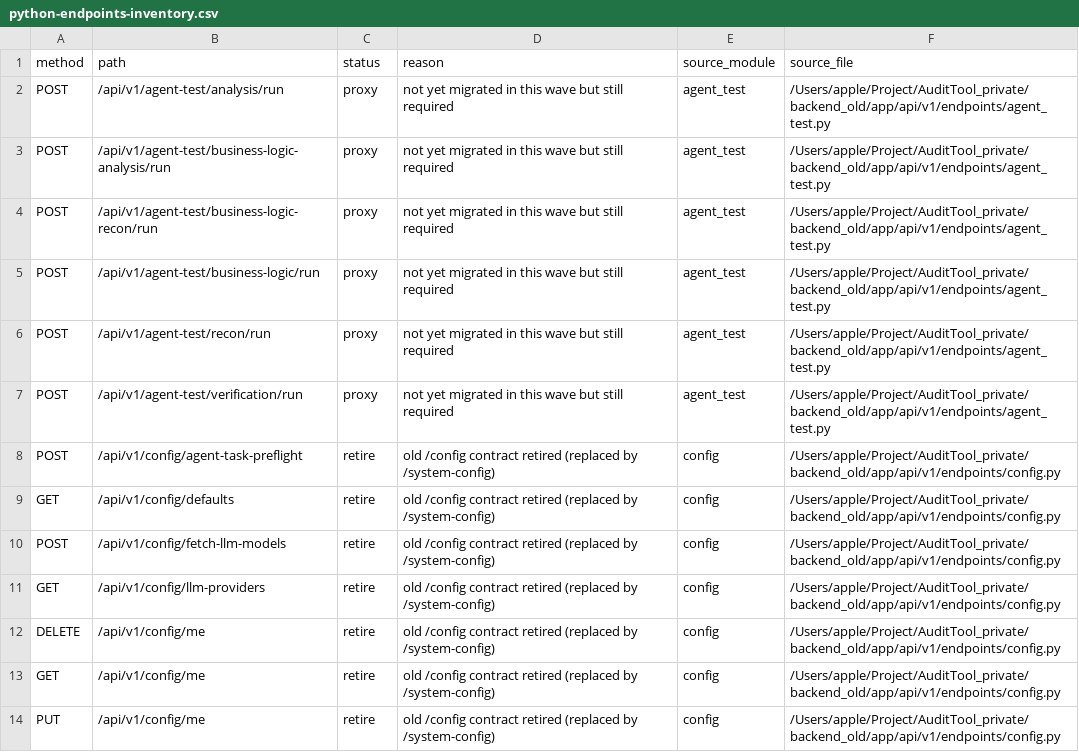
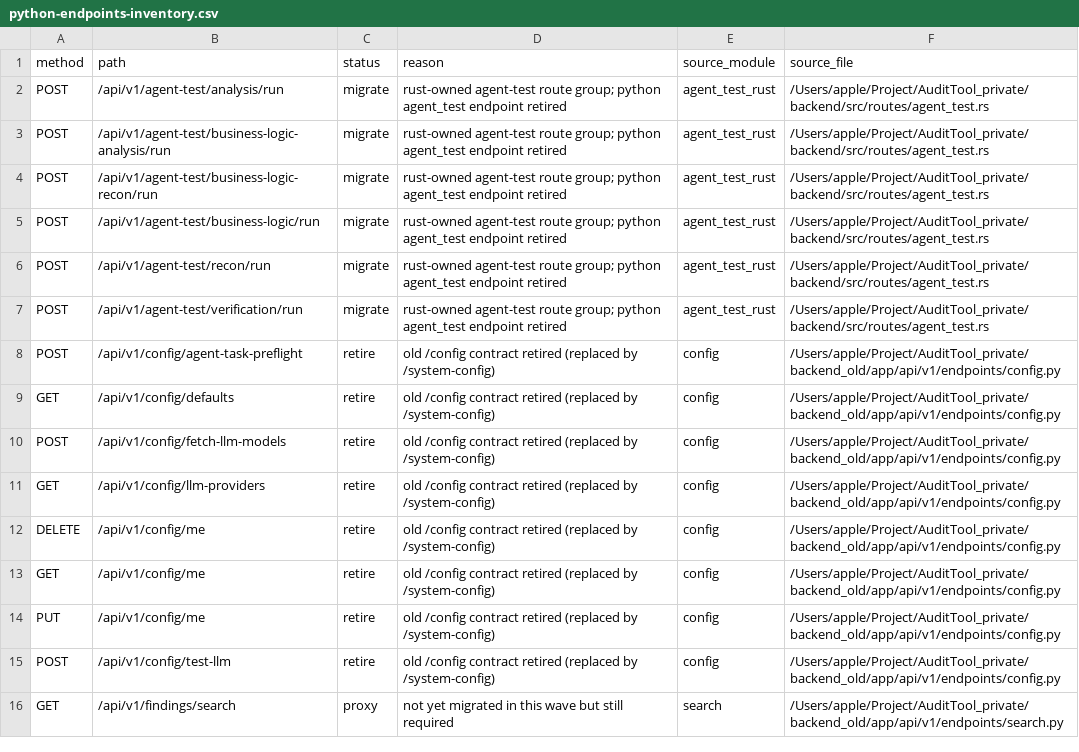
Before and after one commit to happytraveller-alone/Argus, a CSV file: plan/wait_correct/route-inventory/python-endpoints-inventory.csv, drawn as a sheet; only a part is shown; the shorter side is filled out with more unchanged rows.

Commit message:
retire python agent-test endpoint surface

```diff
--- a/plan/wait_correct/route-inventory/python-endpoints-inventory.csv
+++ b/plan/wait_correct/route-inventory/python-endpoints-inventory.csv
@@ -1,8 +1,8 @@
 method,path,status,reason,source_module,source_file
-POST,/api/v1/agent-test/analysis/run,proxy,not yet migrated in this wave but still required,agent_test,/Users/apple/Project/AuditTool_private/backend_old/app/api/v1/endpoints/agent_test.py
-POST,/api/v1/agent-test/business-logic-analysis/run,proxy,not yet migrated in this wave but still required,agent_test,/Users/apple/Project/AuditTool_private/backend_old/app/api/v1/endpoints/agent_test.py
-POST,/api/v1/agent-test/business-logic-recon/run,proxy,not yet migrated in this wave but still required,agent_test,/Users/apple/Project/AuditTool_private/backend_old/app/api/v1/endpoints/agent_test.py
-POST,/api/v1/agent-test/business-logic/run,proxy,not yet migrated in this wave but still required,agent_test,/Users/apple/Project/AuditTool_private/backend_old/app/api/v1/endpoints/agent_test.py
-POST,/api/v1/agent-test/recon/run,proxy,not yet migrated in this wave but still required,agent_test,/Users/apple/Project/AuditTool_private/backend_old/app/api/v1/endpoints/agent_test.py
-POST,/api/v1/agent-test/verification/run,proxy,not yet migrated in this wave but still required,agent_test,/Users/apple/Project/AuditTool_private/backend_old/app/api/v1/endpoints/agent_test.py
+POST,/api/v1/agent-test/analysis/run,migrate,rust-owned agent-test route group; python agent_test endpoint retired,agent_test_rust,/Users/apple/Project/AuditTool_private/backend/src/routes/agent_test.rs
+POST,/api/v1/agent-test/business-logic-analysis/run,migrate,rust-owned agent-test route group; python agent_test endpoint retired,agent_test_rust,/Users/apple/Project/AuditTool_private/backend/src/routes/agent_test.rs
+POST,/api/v1/agent-test/business-logic-recon/run,migrate,rust-owned agent-test route group; python agent_test endpoint retired,agent_test_rust,/Users/apple/Project/AuditTool_private/backend/src/routes/agent_test.rs
+POST,/api/v1/agent-test/business-logic/run,migrate,rust-owned agent-test route group; python agent_test endpoint retired,agent_test_rust,/Users/apple/Project/AuditTool_private/backend/src/routes/agent_test.rs
+POST,/api/v1/agent-test/recon/run,migrate,rust-owned agent-test route group; python agent_test endpoint retired,agent_test_rust,/Users/apple/Project/AuditTool_private/backend/src/routes/agent_test.rs
+POST,/api/v1/agent-test/verification/run,migrate,rust-owned agent-test route group; python agent_test endpoint retired,agent_test_rust,/Users/apple/Project/AuditTool_private/backend/src/routes/agent_test.rs
 POST,/api/v1/config/agent-task-preflight,retire,old /config contract retired (replaced by /system-config),config,/Users/apple/Project/AuditTool_private/backend_old/app/api/v1/endpoints/config.py
```
Also changed, not shown: 4 other files.
